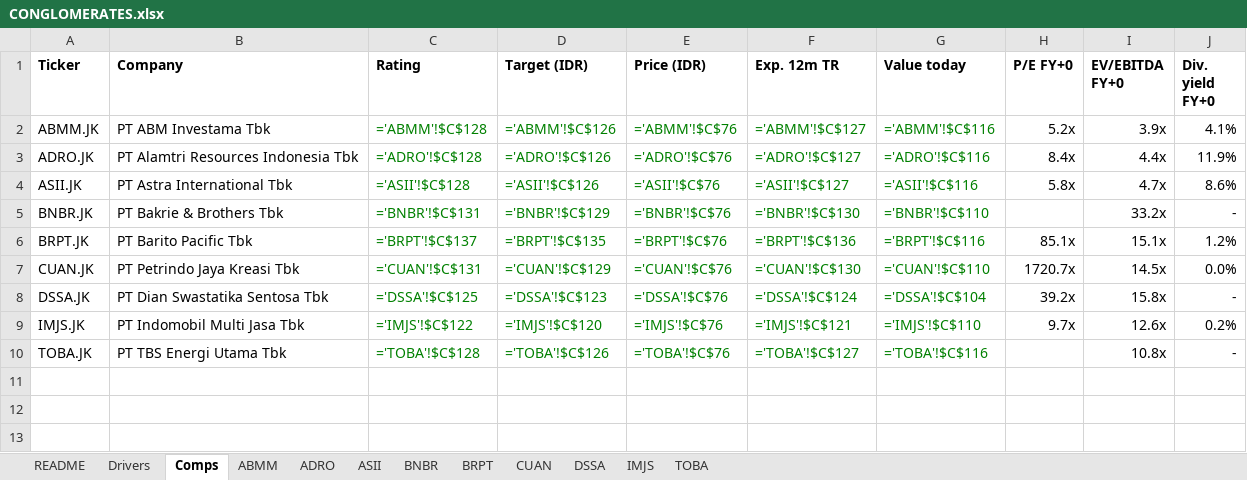
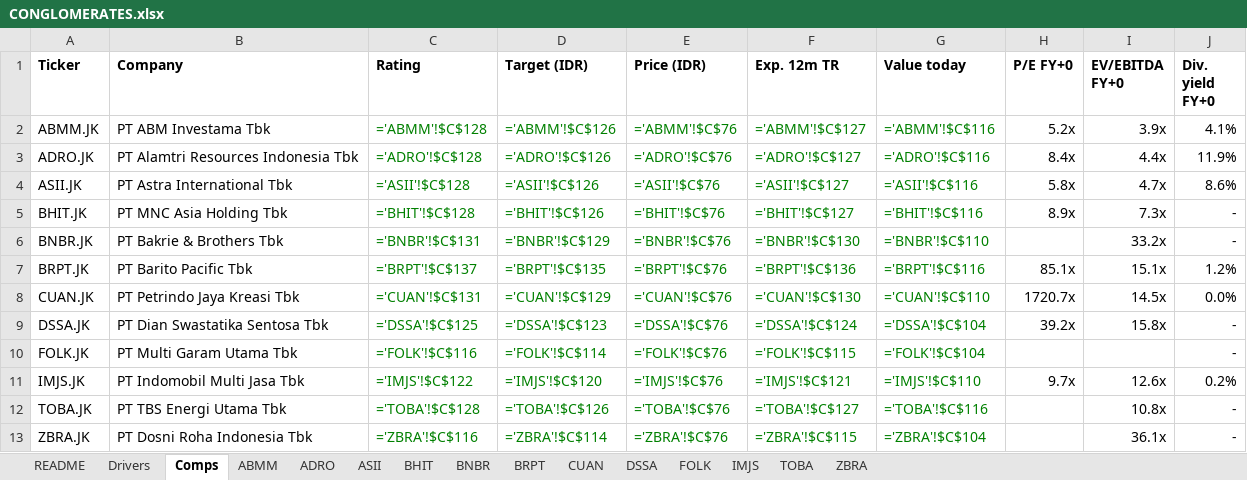
Before and after one commit to snipekick/sixsouth-dashboard, an Excel workbook: models/CONGLOMERATES.xlsx, sheet Comps, drawn as a sheet; values as stored, in another font and other column widths than the file's, no borders; formulas without a stored value are shown as written; the diff names each change by its address in the sheet, - before the commit and + after, or states it on an @@ line.

```diff
--- a/models/CONGLOMERATES.xlsx (sheet Comps)
+++ b/models/CONGLOMERATES.xlsx (sheet Comps)
+sheet tab: BHIT
+sheet tab: FOLK
+sheet tab: ZBRA
+row 5: BHIT.JK | PT MNC Asia Holding Tbk | ='BHIT'!$C$128 | ='BHIT'!$C$126 | ='BHIT'!$C$76 | ='BHIT'!$C$127 | ='BHIT'!$C$116 | 8.9x | 7.3x | -
+row 10: FOLK.JK | PT Multi Garam Utama Tbk | ='FOLK'!$C$116 | ='FOLK'!$C$114 | ='FOLK'!$C$76 | ='FOLK'!$C$115 | ='FOLK'!$C$104 |  |  | -
+row 13: ZBRA.JK | PT Dosni Roha Indonesia Tbk | ='ZBRA'!$C$116 | ='ZBRA'!$C$114 | ='ZBRA'!$C$76 | ='ZBRA'!$C$115 | ='ZBRA'!$C$104 |  | 36.1x | -
```
Also changed, not shown: sheet Drivers, sheet README, 24 other files.
